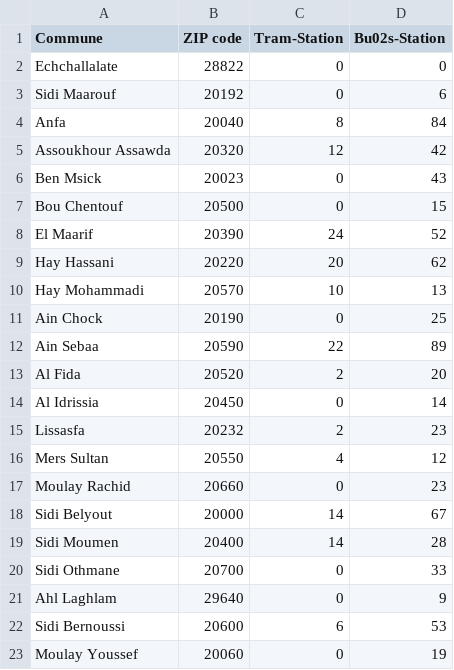
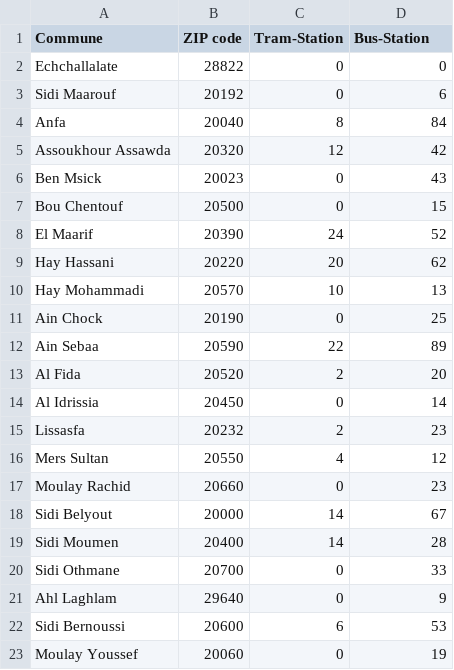
Before and after one commit to OTHMANEAY/file_rouge, a CSV file: Shets/Table 2. Number of Tram and Bus.csv, drawn as a sheet.

```diff
--- a/Shets/Table 2. Number of Tram and Bus.csv
+++ b/Shets/Table 2. Number of Tram and Bus.csv
@@ -1,2 +1,2 @@
-Commune,ZIP code,Tram-Station,Bu02s-Station
+Commune,ZIP code,Tram-Station,Bus-Station
 Echchallalate,28822,0,0
```
Also changed, not shown: 1 other file.
